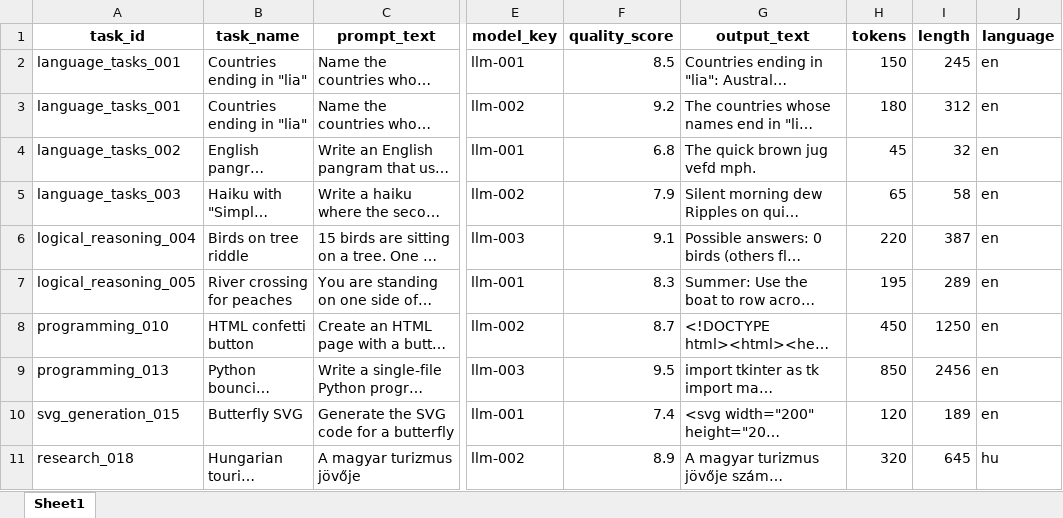
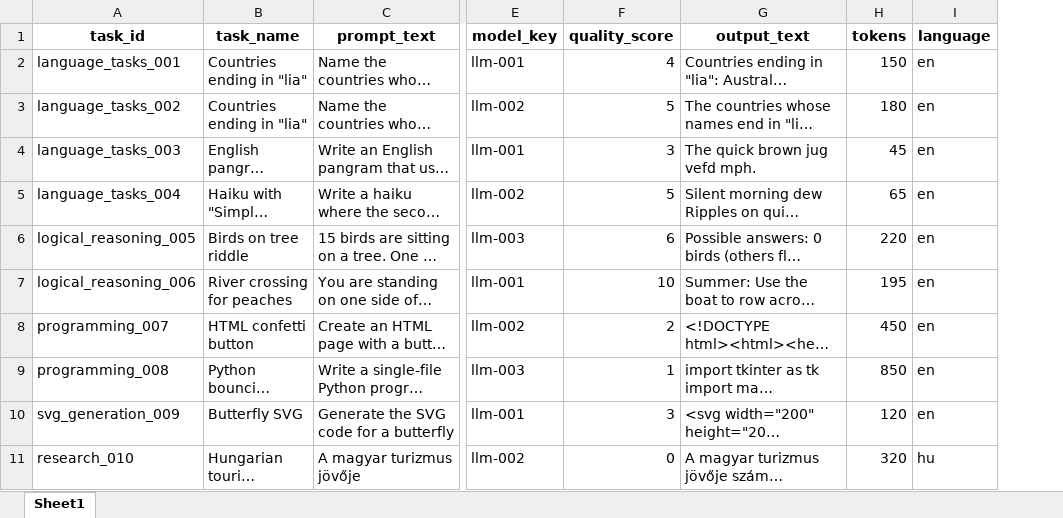
Before and after one commit to mp3pintyo/Leaderboard-LLM, an Excel workbook: data/sample_import_template.xlsx, sheet Sheet1, drawn as a sheet; only a part is shown, gaps mark what is left out; long unchanged cells end in …; values as stored, in another font and other column widths than the file's, no borders; the diff names each change by its address in the sheet, - before the commit and + after, or states it on an @@ line.

Commit message:
fix template

```diff
--- a/data/sample_import_template.xlsx (sheet Sheet1)
+++ b/data/sample_import_template.xlsx (sheet Sheet1)
-column I (length), rows 2-11: 245 | 312 | 32 | 58 | 387 | 289 | 1250 | 2456 | 189 | 645
-F2 (quality_score): 8.5
+F2 (quality_score): 4
-A3 (task_id): language_tasks_001
+A3 (task_id): language_tasks_002
-F3 (quality_score): 9.2
+F3 (quality_score): 5
-A4 (task_id): language_tasks_002
+A4 (task_id): language_tasks_003
-F4 (quality_score): 6.8
+F4 (quality_score): 3
-A5 (task_id): language_tasks_003
+A5 (task_id): language_tasks_004
-F5 (quality_score): 7.9
+F5 (quality_score): 5
-A6 (task_id): logical_reasoning_004
+A6 (task_id): logical_reasoning_005
-F6 (quality_score): 9.1
+F6 (quality_score): 6
-A7 (task_id): logical_reasoning_005
+A7 (task_id): logical_reasoning_006
-F7 (quality_score): 8.3
+F7 (quality_score): 10
-A8 (task_id): programming_010
+A8 (task_id): programming_007
-F8 (quality_score): 8.7
+F8 (quality_score): 2
-A9 (task_id): programming_013
+A9 (task_id): programming_008
-F9 (quality_score): 9.5
+F9 (quality_score): 1
-A10 (task_id): svg_generation_015
+A10 (task_id): svg_generation_009
-F10 (quality_score): 7.4
+F10 (quality_score): 3
-A11 (task_id): research_018
+A11 (task_id): research_010
-F11 (quality_score): 8.9
+F11 (quality_score): 0
```
